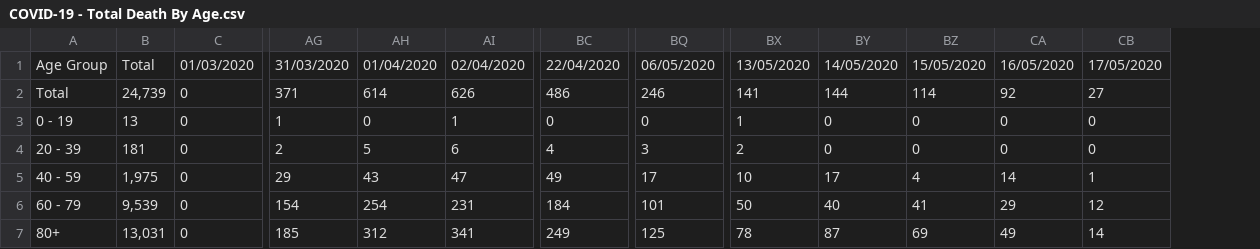
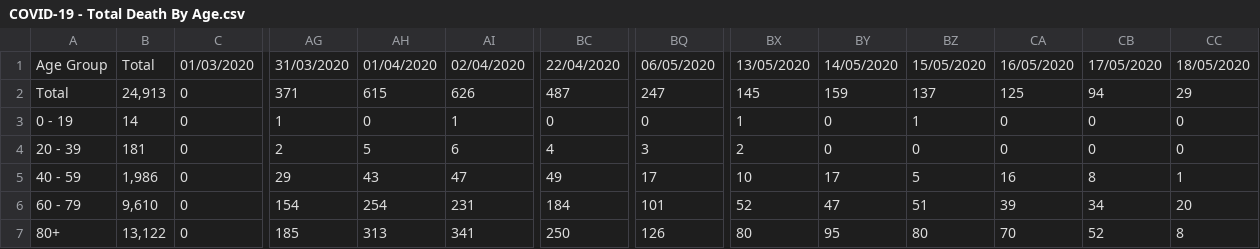
Before and after one commit to ericchee08/COVID-19-DASHBOARD-UK, a CSV file: data/COVID-19 - Total Death By Age.csv, drawn as a sheet; only a part is shown, gaps mark what is left out; the diff names each change by its address in the sheet, - before the commit and + after, or states it on an @@ line.

Commit message:
Update COVID-19 - Total Death By Age.csv

```diff
--- a/data/COVID-19 - Total Death By Age.csv
+++ b/data/COVID-19 - Total Death By Age.csv
+column CC, rows 1-7: 18/05/2020 | 29 | 0 | 0 | 1 | 20 | 8
-B2: 24,739
+B2: 24,913
-AH2: 614
+AH2: 615
-BC2: 486
+BC2: 487
-BQ2: 246
+BQ2: 247
-BX2: 141
+BX2: 145
-BY2: 144
+BY2: 159
-BZ2: 114
+BZ2: 137
-CA2: 92
+CA2: 125
-CB2: 27
+CB2: 94
-B3: 13
+B3: 14
-BZ3: 0
+BZ3: 1
-B5: 1,975
+B5: 1,986
-BZ5: 4
+BZ5: 5
-CA5: 14
+CA5: 16
-CB5: 1
+CB5: 8
-B6: 9,539
+B6: 9,610
-BX6: 50
+BX6: 52
-BY6: 40
+BY6: 47
-BZ6: 41
+BZ6: 51
-CA6: 29
+CA6: 39
-CB6: 12
+CB6: 34
-B7: 13,031
+B7: 13,122
-AH7: 312
+AH7: 313
-BC7: 249
+BC7: 250
-BQ7: 125
+BQ7: 126
-BX7: 78
+BX7: 80
-BY7: 87
+BY7: 95
-BZ7: 69
+BZ7: 80
-CA7: 49
+CA7: 70
-CB7: 14
+CB7: 52
```
